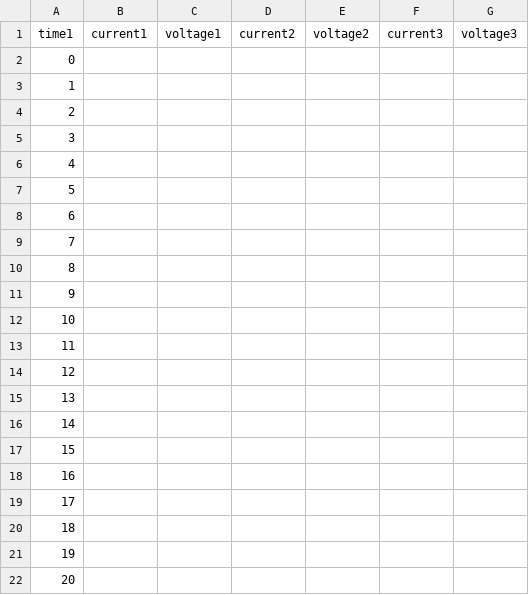
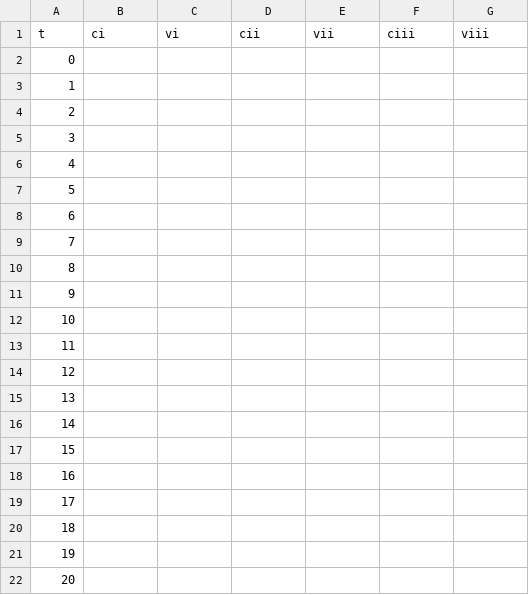
Before and after one commit to juanjorojash/instrumentacion_I, a CSV file: instructivo/data.csv, drawn as a sheet; removed rows and columns are numbered as before the commit, all else as after; the diff names each change by its address in the sheet, - before the commit and + after, or states it on an @@ line.

Commit message:
Update data.csv

```diff
--- a/instructivo/data.csv
+++ b/instructivo/data.csv
-row 1: time1 | current1 | voltage1 | current2 | voltage2 | current3 | voltage3
+row 1: t | ci | vi | cii | vii | ciii | viii
```
